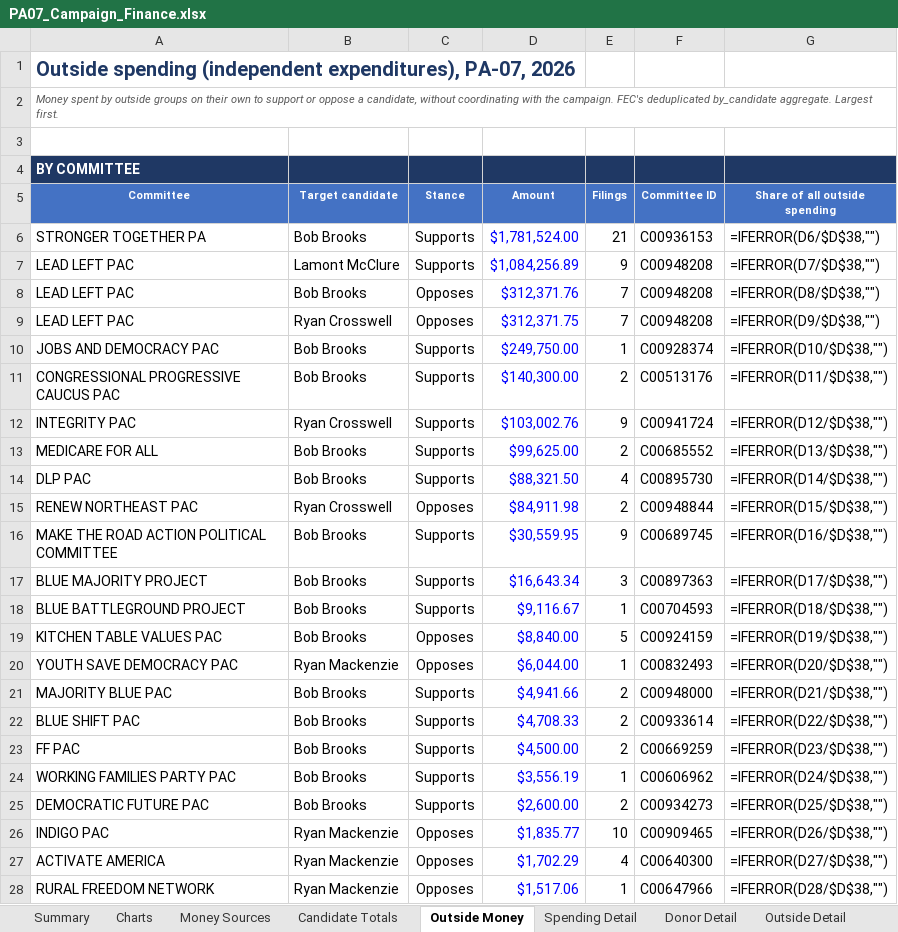
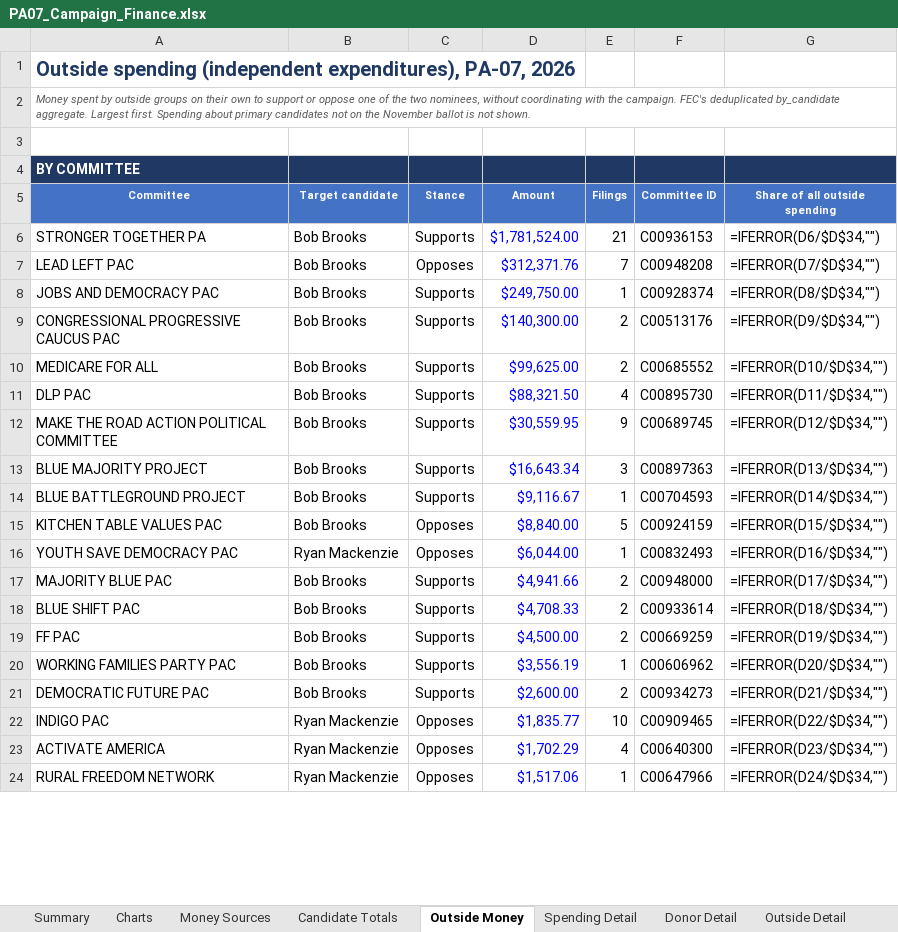
Before and after one commit to weinsteincharles27-del/pa07-finance, an Excel workbook: site/PA07_Campaign_Finance.xlsx, sheet Outside Money, drawn as a sheet; only a part is shown; values as stored, in another font and other column widths than the file's, no borders; formulas without a stored value are shown as written; removed rows and columns are numbered as before the commit, all else as after; the diff covers the shown part only; the diff names each change by its address in the sheet, - before the commit and + after, or states it on an @@ line.

```diff
--- a/site/PA07_Campaign_Finance.xlsx (sheet Outside Money)
+++ b/site/PA07_Campaign_Finance.xlsx (sheet Outside Money)
-A2 (Committee): …or oppose a candidate, without coordinating with the campaign. FEC's deduplicated by_candidate aggregate. Largest first.
+A2 (Committee): …or oppose one of the two nominees, without coordinating with the campaign. FEC's deduplicated by_candidate aggregate. Largest first. Spending about primary candidates not on the November ballot is not shown.
-G6 (Share of all outside spending): =IFERROR(D6/$D$38,"")
+G6 (Share of all outside spending): =IFERROR(D6/$D$34,"")
-row 7: LEAD LEFT PAC | Lamont McClure | Supports | $1,084,256.89 | 9 | C00948208 | =IFERROR(D7/$D$38,"")
-G7 (Share of all outside spending): =IFERROR(D8/$D$38,"")
+G7 (Share of all outside spending): =IFERROR(D7/$D$34,"")
-row 9: LEAD LEFT PAC | Ryan Crosswell | Opposes | $312,371.75 | 7 | C00948208 | =IFERROR(D9/$D$38,"")
-G8 (Share of all outside spending): =IFERROR(D10/$D$38,"")
+G8 (Share of all outside spending): =IFERROR(D8/$D$34,"")
-G9 (Share of all outside spending): =IFERROR(D11/$D$38,"")
+G9 (Share of all outside spending): =IFERROR(D9/$D$34,"")
-row 12: INTEGRITY PAC | Ryan Crosswell | Supports | $103,002.76 | 9 | C00941724 | =IFERROR(D12/$D$38,"")
-G10 (Share of all outside spending): =IFERROR(D13/$D$38,"")
+G10 (Share of all outside spending): =IFERROR(D10/$D$34,"")
-G11 (Share of all outside spending): =IFERROR(D14/$D$38,"")
+G11 (Share of all outside spending): =IFERROR(D11/$D$34,"")
-row 15: RENEW NORTHEAST PAC | Ryan Crosswell | Opposes | $84,911.98 | 2 | C00948844 | =IFERROR(D15/$D$38,"")
-G12 (Share of all outside spending): =IFERROR(D16/$D$38,"")
+G12 (Share of all outside spending): =IFERROR(D12/$D$34,"")
-G13 (Share of all outside spending): =IFERROR(D17/$D$38,"")
+G13 (Share of all outside spending): =IFERROR(D13/$D$34,"")
-G14 (Share of all outside spending): =IFERROR(D18/$D$38,"")
+G14 (Share of all outside spending): =IFERROR(D14/$D$34,"")
-G15 (Share of all outside spending): =IFERROR(D19/$D$38,"")
+G15 (Share of all outside spending): =IFERROR(D15/$D$34,"")
-G16 (Share of all outside spending): =IFERROR(D20/$D$38,"")
+G16 (Share of all outside spending): =IFERROR(D16/$D$34,"")
-G17 (Share of all outside spending): =IFERROR(D21/$D$38,"")
+G17 (Share of all outside spending): =IFERROR(D17/$D$34,"")
-G18 (Share of all outside spending): =IFERROR(D22/$D$38,"")
+G18 (Share of all outside spending): =IFERROR(D18/$D$34,"")
-G19 (Share of all outside spending): =IFERROR(D23/$D$38,"")
+G19 (Share of all outside spending): =IFERROR(D19/$D$34,"")
-G20 (Share of all outside spending): =IFERROR(D24/$D$38,"")
+G20 (Share of all outside spending): =IFERROR(D20/$D$34,"")
-G21 (Share of all outside spending): =IFERROR(D25/$D$38,"")
+G21 (Share of all outside spending): =IFERROR(D21/$D$34,"")
-G22 (Share of all outside spending): =IFERROR(D26/$D$38,"")
+G22 (Share of all outside spending): =IFERROR(D22/$D$34,"")
-G23 (Share of all outside spending): =IFERROR(D27/$D$38,"")
+G23 (Share of all outside spending): =IFERROR(D23/$D$34,"")
-G24 (Share of all outside spending): =IFERROR(D28/$D$38,"")
+G24 (Share of all outside spending): =IFERROR(D24/$D$34,"")
```
Also changed, not shown: 16 removed rows and 25 edited cells elsewhere in this sheet, sheet Outside Detail, sheet Summary, sheet Charts, sheet Notes & Sources, sheet Candidate Totals, charts or pictures, 4 other files.
